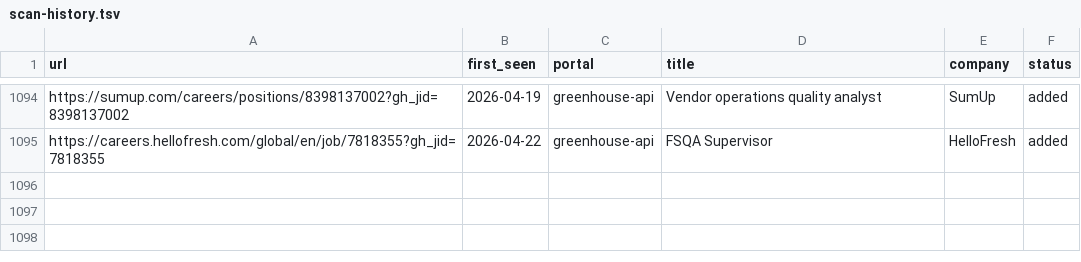
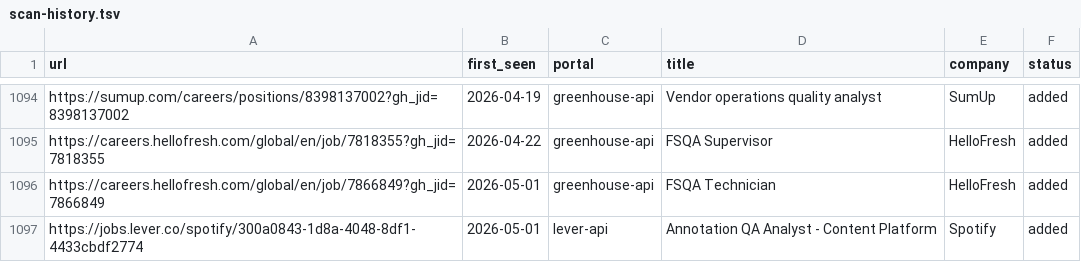
Before and after one commit to akashRoot1/career-ops, a TSV file: data/scan-history.tsv, drawn as a sheet; only a part is shown, gaps mark what is left out.

```diff
--- a/data/scan-history.tsv
+++ b/data/scan-history.tsv
@@ -1095 +1095,3 @@ https://sumup.com/careers/positions/8398137002?gh_jid=8398137002	2026-04-19	gree
 https://careers.hellofresh.com/global/en/job/7818355?gh_jid=7818355	2026-04-22	greenhouse-api	FSQA Supervisor	HelloFresh	added
+https://careers.hellofresh.com/global/en/job/7866849?gh_jid=7866849	2026-05-01	greenhouse-api	FSQA Technician	HelloFresh	added
+https://jobs.lever.co/spotify/300a0843-1d8a-4048-8df1-4433cbdf2774	2026-05-01	lever-api	Annotation QA Analyst - Content Platform	Spotify	added
```
Also changed, not shown: 1 other file.
